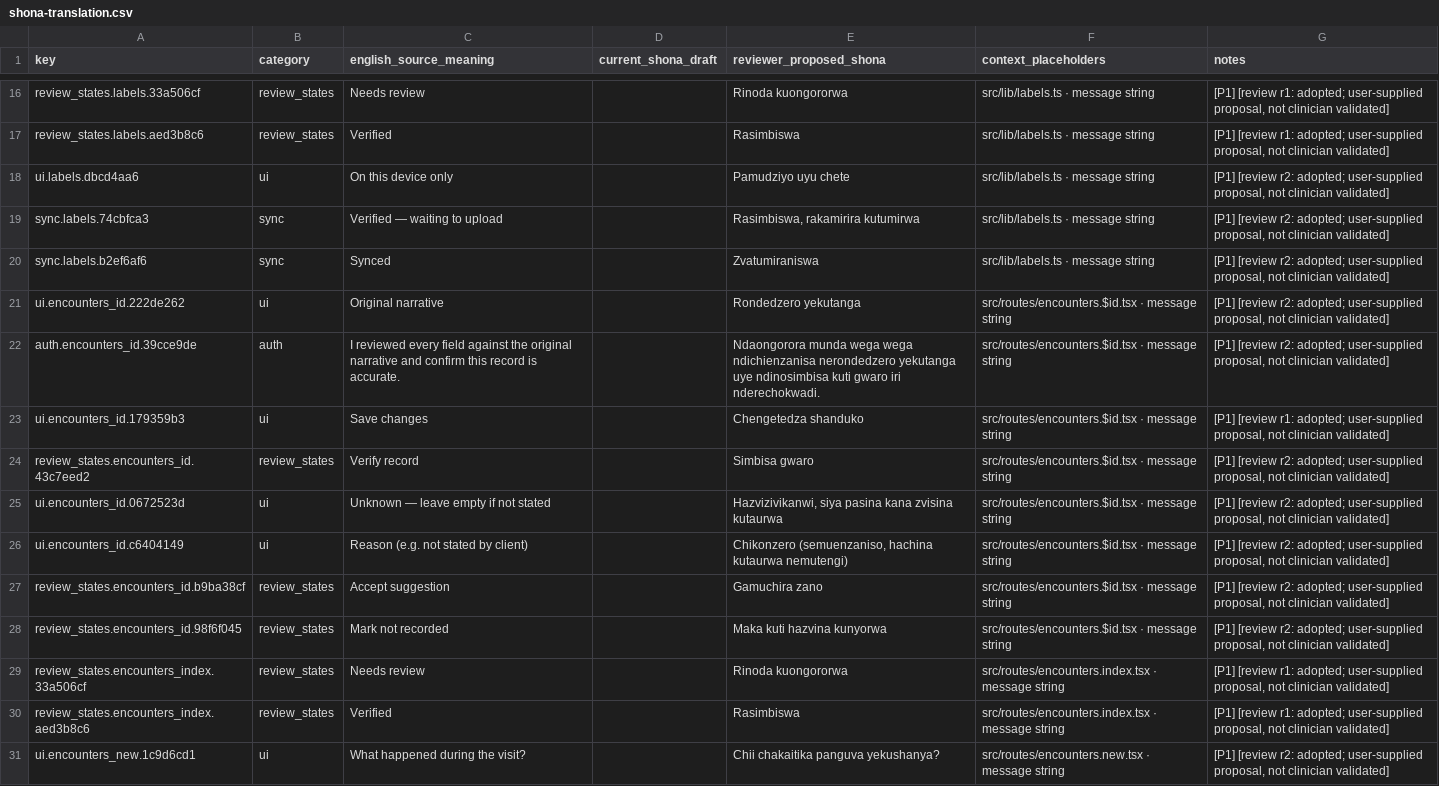
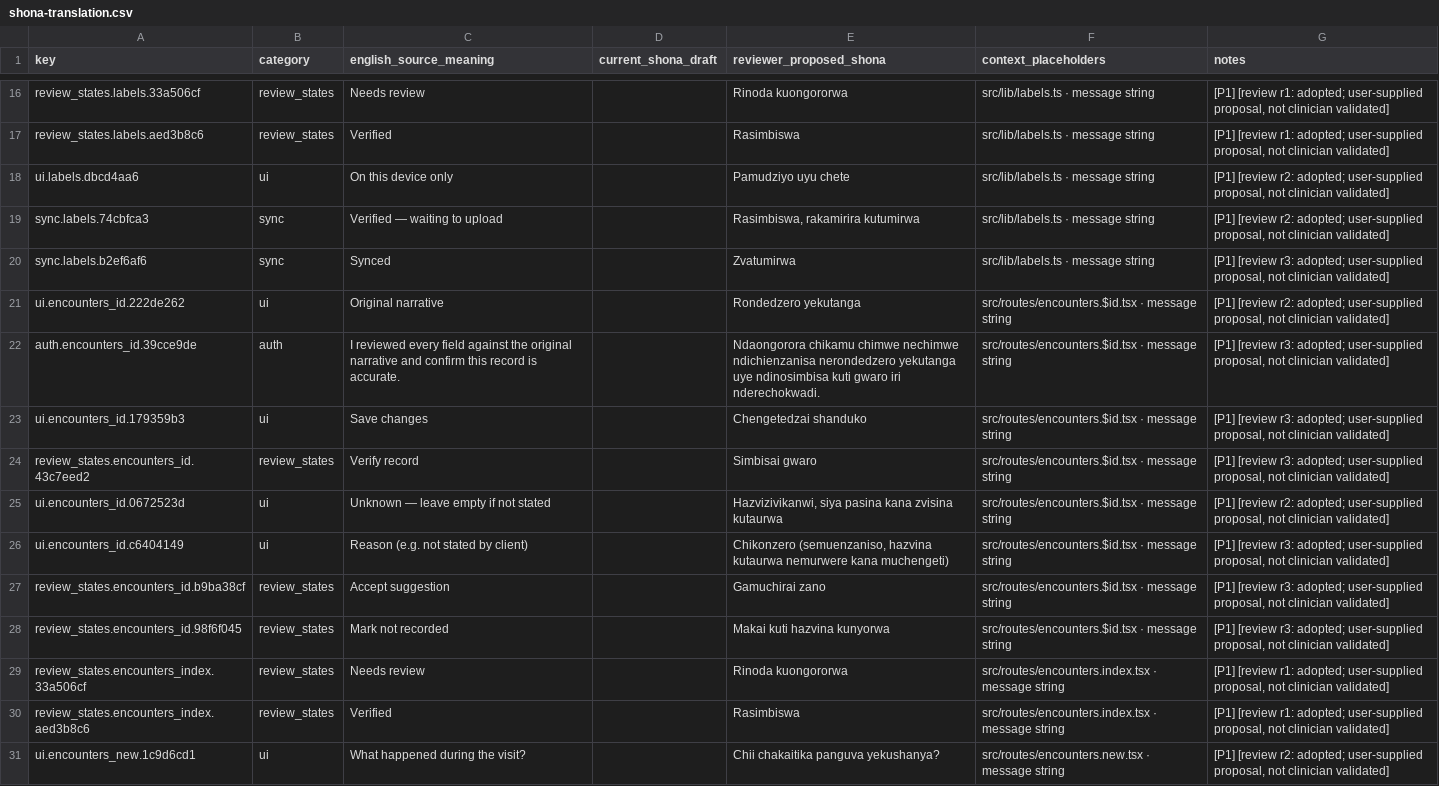
Before and after one commit to lindaksms-sys/hutano-field-companion, a CSV file: docs/shona-translation.csv, drawn as a sheet; only a part is shown, gaps mark what is left out; the diff covers the shown part only.

```diff
--- a/docs/shona-translation.csv
+++ b/docs/shona-translation.csv
@@ -19,11 +19,11 @@ ui.labels.dbcd4aa6,ui,On this device only,,Pamudziyo uyu chete,src/lib/labels.ts
 sync.labels.74cbfca3,sync,Verified — waiting to upload,,"Rasimbiswa, rakamirira kutumirwa",src/lib/labels.ts · message string,"[P1] [review r2: adopted; user-supplied proposal, not clinician validated]"
-sync.labels.b2ef6af6,sync,Synced,,Zvatumiraniswa,src/lib/labels.ts · message string,"[P1] [review r2: adopted; user-supplied proposal, not clinician validated]"
+sync.labels.b2ef6af6,sync,Synced,,Zvatumirwa,src/lib/labels.ts · message string,"[P1] [review r3: adopted; user-supplied proposal, not clinician validated]"
 ui.encounters_id.222de262,ui,Original narrative,,Rondedzero yekutanga,src/routes/encounters.$id.tsx · message string,"[P1] [review r2: adopted; user-supplied proposal, not clinician validated]"
-auth.encounters_id.39cce9de,auth,I reviewed every field against the original narrative and confirm this record is accurate.,,Ndaongorora munda wega wega ndichienzanisa nerondedzero yekutanga uye ndinosimbisa kuti gwaro iri nderechokwadi.,src/routes/encounters.$id.tsx · message string,"[P1] [review r2: adopted; user-supplied proposal, not clinician validated]"
-ui.encounters_id.179359b3,ui,Save changes,,Chengetedza shanduko,src/routes/encounters.$id.tsx · message string,"[P1] [review r1: adopted; user-supplied proposal, not clinician validated]"
-review_states.encounters_id.43c7eed2,review_states,Verify record,,Simbisa gwaro,src/routes/encounters.$id.tsx · message string,"[P1] [review r2: adopted; user-supplied proposal, not clinician validated]"
+auth.encounters_id.39cce9de,auth,I reviewed every field against the original narrative and confirm this record is accurate.,,Ndaongorora chikamu chimwe nechimwe ndichienzanisa nerondedzero yekutanga uye ndinosimbisa kuti gwaro iri nderechokwadi.,src/routes/encounters.$id.tsx · message string,"[P1] [review r3: adopted; user-supplied proposal, not clinician validated]"
+ui.encounters_id.179359b3,ui,Save changes,,Chengetedzai shanduko,src/routes/encounters.$id.tsx · message string,"[P1] [review r3: adopted; user-supplied proposal, not clinician validated]"
+review_states.encounters_id.43c7eed2,review_states,Verify record,,Simbisai gwaro,src/routes/encounters.$id.tsx · message string,"[P1] [review r3: adopted; user-supplied proposal, not clinician validated]"
 ui.encounters_id.0672523d,ui,Unknown — leave empty if not stated,,"Hazvizivikanwi, siya pasina kana zvisina kutaurwa",src/routes/encounters.$id.tsx · message string,"[P1] [review r2: adopted; user-supplied proposal, not clinician validated]"
-ui.encounters_id.c6404149,ui,Reason (e.g. not stated by client),,"Chikonzero (semuenzaniso, hachina kutaurwa nemutengi)",src/routes/encounters.$id.tsx · message string,"[P1] [review r2: adopted; user-supplied proposal, not clinician validated]"
-review_states.encounters_id.b9ba38cf,review_states,Accept suggestion,,Gamuchira zano,src/routes/encounters.$id.tsx · message string,"[P1] [review r2: adopted; user-supplied proposal, not clinician validated]"
-review_states.encounters_id.98f6f045,review_states,Mark not recorded,,Maka kuti hazvina kunyorwa,src/routes/encounters.$id.tsx · message string,"[P1] [review r2: adopted; user-supplied proposal, not clinician validated]"
+ui.encounters_id.c6404149,ui,Reason (e.g. not stated by client),,"Chikonzero (semuenzaniso, hazvina kutaurwa nemurwere kana muchengeti)",src/routes/encounters.$id.tsx · message string,"[P1] [review r3: adopted; user-supplied proposal, not clinician validated]"
+review_states.encounters_id.b9ba38cf,review_states,Accept suggestion,,Gamuchirai zano,src/routes/encounters.$id.tsx · message string,"[P1] [review r3: adopted; user-supplied proposal, not clinician validated]"
+review_states.encounters_id.98f6f045,review_states,Mark not recorded,,Makai kuti hazvina kunyorwa,src/routes/encounters.$id.tsx · message string,"[P1] [review r3: adopted; user-supplied proposal, not clinician validated]"
 review_states.encounters_index.33a506cf,review_states,Needs review,,Rinoda kuongororwa,src/routes/encounters.index.tsx · message string,"[P1] [review r1: adopted; user-supplied proposal, not clinician validated]"
```
Also changed, not shown: 145 edited cells elsewhere in this file, docs/shona-review-overlay.csv, 1 other file.
